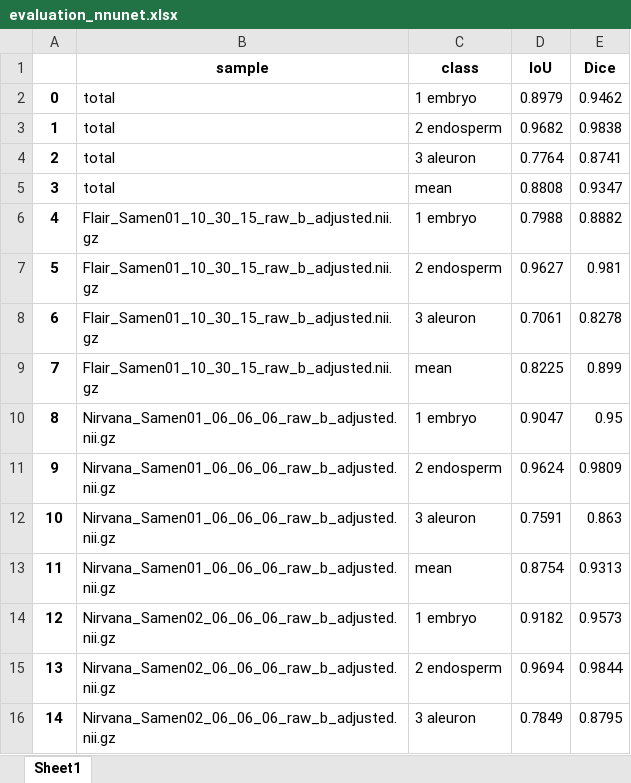
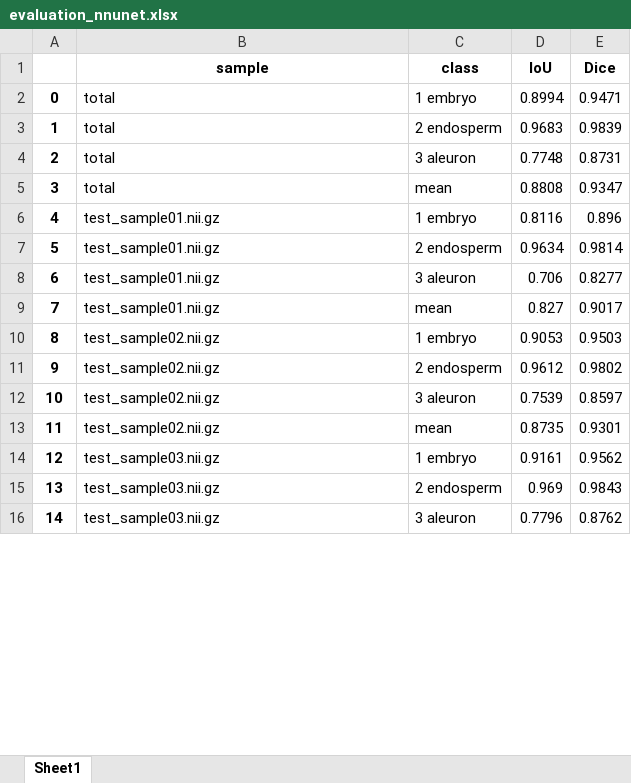
Before and after one commit to akvilonBrown/mri-wizard, an Excel workbook: evaluation/evaluation_nnunet.xlsx, sheet Sheet1, drawn as a sheet; only a part is shown; values as stored, in another font and other column widths than the file's, no borders; the diff covers the shown part only; the diff names each change by its address in the sheet, - before the commit and + after, or states it on an @@ line.

```diff
--- a/evaluation/evaluation_nnunet.xlsx (sheet Sheet1)
+++ b/evaluation/evaluation_nnunet.xlsx (sheet Sheet1)
-D2 (IoU): 0.8979
+D2 (IoU): 0.8994
-E2 (Dice): 0.9462
+E2 (Dice): 0.9471
-D3 (IoU): 0.9682
+D3 (IoU): 0.9683
-E3 (Dice): 0.9838
+E3 (Dice): 0.9839
-D4 (IoU): 0.7764
+D4 (IoU): 0.7748
-E4 (Dice): 0.8741
+E4 (Dice): 0.8731
-B6:B9 (sample): Flair_Samen01_10_30_15_raw_b_adjusted.nii.gz
+B6:B9 (sample): test_sample01.nii.gz
-D6 (IoU): 0.7988
+D6 (IoU): 0.8116
-E6 (Dice): 0.8882
+E6 (Dice): 0.896
-D7 (IoU): 0.9627
+D7 (IoU): 0.9634
-E7 (Dice): 0.981
+E7 (Dice): 0.9814
-D8 (IoU): 0.7061
+D8 (IoU): 0.706
-E8 (Dice): 0.8278
+E8 (Dice): 0.8277
-D9 (IoU): 0.8225
+D9 (IoU): 0.827
-E9 (Dice): 0.899
+E9 (Dice): 0.9017
-B10:B13 (sample): Nirvana_Samen01_06_06_06_raw_b_adjusted.nii.gz
+B10:B13 (sample): test_sample02.nii.gz
-D10 (IoU): 0.9047
+D10 (IoU): 0.9053
-E10 (Dice): 0.95
+E10 (Dice): 0.9503
-D11 (IoU): 0.9624
+D11 (IoU): 0.9612
-E11 (Dice): 0.9809
+E11 (Dice): 0.9802
-D12 (IoU): 0.7591
+D12 (IoU): 0.7539
-E12 (Dice): 0.863
+E12 (Dice): 0.8597
-D13 (IoU): 0.8754
+D13 (IoU): 0.8735
-E13 (Dice): 0.9313
+E13 (Dice): 0.9301
-B14:B16 (sample): Nirvana_Samen02_06_06_06_raw_b_adjusted.nii.gz
+B14:B16 (sample): test_sample03.nii.gz
-D14 (IoU): 0.9182
+D14 (IoU): 0.9161
-E14 (Dice): 0.9573
+E14 (Dice): 0.9562
-D15 (IoU): 0.9694
+D15 (IoU): 0.969
-E15 (Dice): 0.9844
+E15 (Dice): 0.9843
-D16 (IoU): 0.7849
+D16 (IoU): 0.7796
-E16 (Dice): 0.8795
+E16 (Dice): 0.8762
```
Also changed, not shown: 62 edited cells elsewhere in this sheet, evaluation/evaluation_pilot.xlsx, evaluation/evaluation_stacked_model.xlsx.
